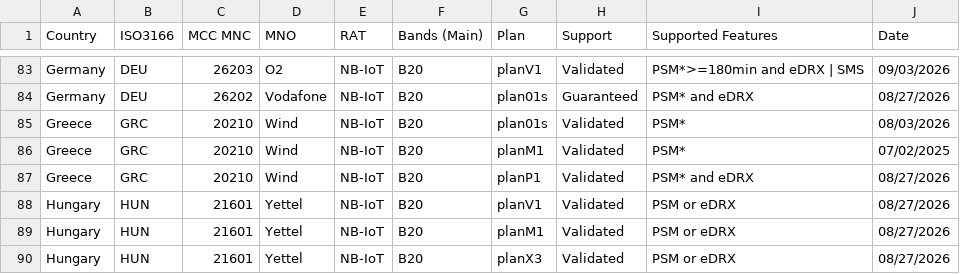
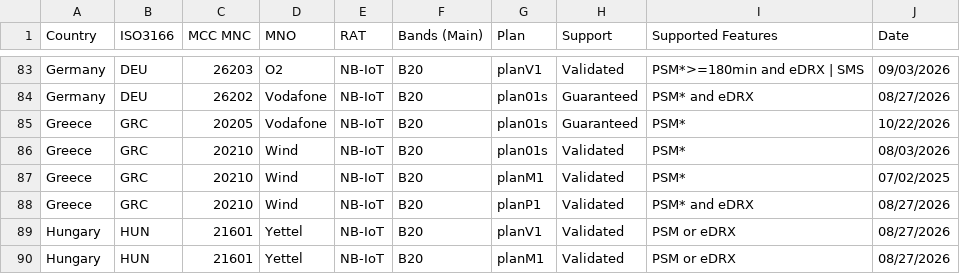
Before and after one commit to soracom/coverage-tests, a CSV file: SORACOM-LPWAN-with-features.csv, drawn as a sheet; only a part is shown, gaps mark what is left out; the shorter side is filled out with more unchanged rows; the diff names each change by its address in the sheet, - before the commit and + after, or states it on an @@ line.

Commit message:
Add new entry for Greece in LPWAN features CSV
Greece NB-IoT issue solved and available again

```diff
--- a/SORACOM-LPWAN-with-features.csv
+++ b/SORACOM-LPWAN-with-features.csv
+row 85: Greece | GRC | 20205 | Vodafone | NB-IoT | B20 | plan01s | Guaranteed | PSM* | 10/22/2026
```
